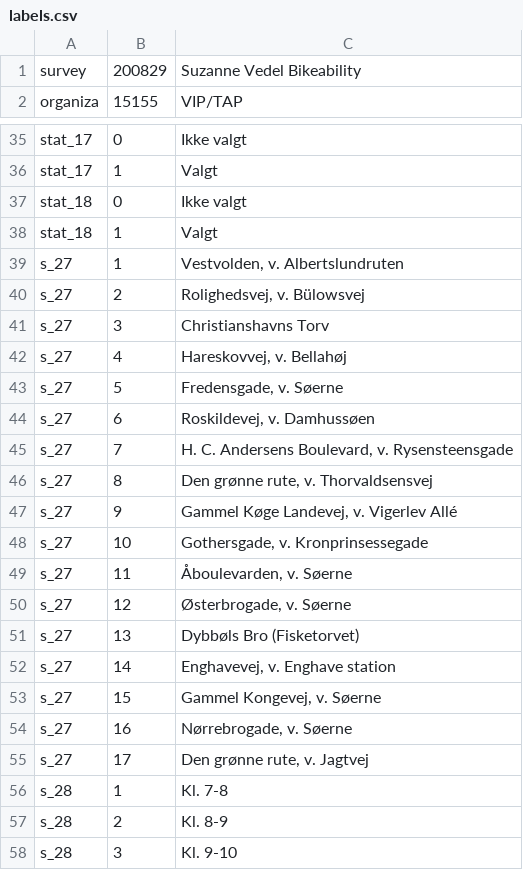
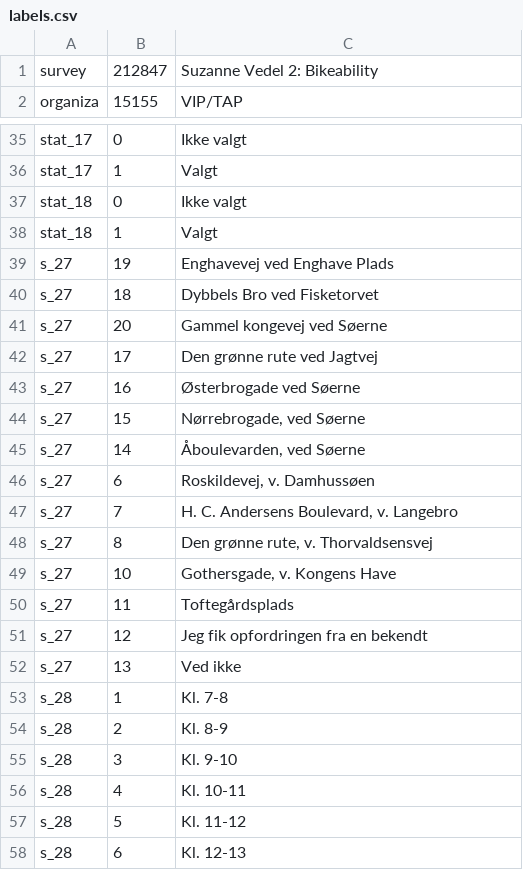
Before and after one commit to bsnizek/bikeability_buildout, a CSV file: data/csv/labels.csv, drawn as a sheet; only a part is shown, gaps mark what is left out; the shorter side is filled out with more unchanged rows.

Commit message:
more data

```diff
--- a/data/csv/labels.csv
+++ b/data/csv/labels.csv
@@ -1,2 +1,2 @@
-"survey";200829;"Suzanne Vedel Bikeability"
+"survey";212847;"Suzanne Vedel 2: Bikeability"
 "organiza";15155;"VIP/TAP"
@@ -38,19 +38,16 @@
 "stat_18";1;"Valgt"
-"s_27";1;"Vestvolden, v. Albertslundruten"
-"s_27";2;"Rolighedsvej, v. Bülowsvej"
-"s_27";3;"Christianshavns Torv"
-"s_27";4;"Hareskovvej, v. Bellahøj"
-"s_27";5;"Fredensgade, v. Søerne"
+"s_27";19;"Enghavevej ved Enghave Plads"
+"s_27";18;"Dybbels Bro ved Fisketorvet"
+"s_27";20;"Gammel kongevej ved Søerne"
+"s_27";17;"Den grønne rute ved Jagtvej"
+"s_27";16;"Østerbrogade ved Søerne"
+"s_27";15;"Nørrebrogade, ved Søerne"
+"s_27";14;"Åboulevarden, ved Søerne"
 "s_27";6;"Roskildevej, v. Damhussøen"
-"s_27";7;"H. C. Andersens Boulevard, v. Rysensteensgade"
+"s_27";7;"H. C. Andersens Boulevard, v. Langebro"
 "s_27";8;"Den grønne rute, v. Thorvaldsensvej"
-"s_27";9;"Gammel Køge Landevej, v. Vigerlev Allé"
-"s_27";10;"Gothersgade, v. Kronprinsessegade"
-"s_27";11;"Åboulevarden, v. Søerne"
-"s_27";12;"Østerbrogade, v. Søerne"
-"s_27";13;"Dybbøls Bro (Fisketorvet)"
-"s_27";14;"Enghavevej, v. Enghave station"
-"s_27";15;"Gammel Kongevej, v. Søerne"
-"s_27";16;"Nørrebrogade, v. Søerne"
-"s_27";17;"Den grønne rute, v. Jagtvej"
+"s_27";10;"Gothersgade, v. Kongens Have"
+"s_27";11;"Toftegårdsplads"
+"s_27";12;"Jeg fik opfordringen fra en bekendt"
+"s_27";13;"Ved ikke"
 "s_28";1;"Kl. 7-8"
```
Also changed, not shown: 3 other files.
